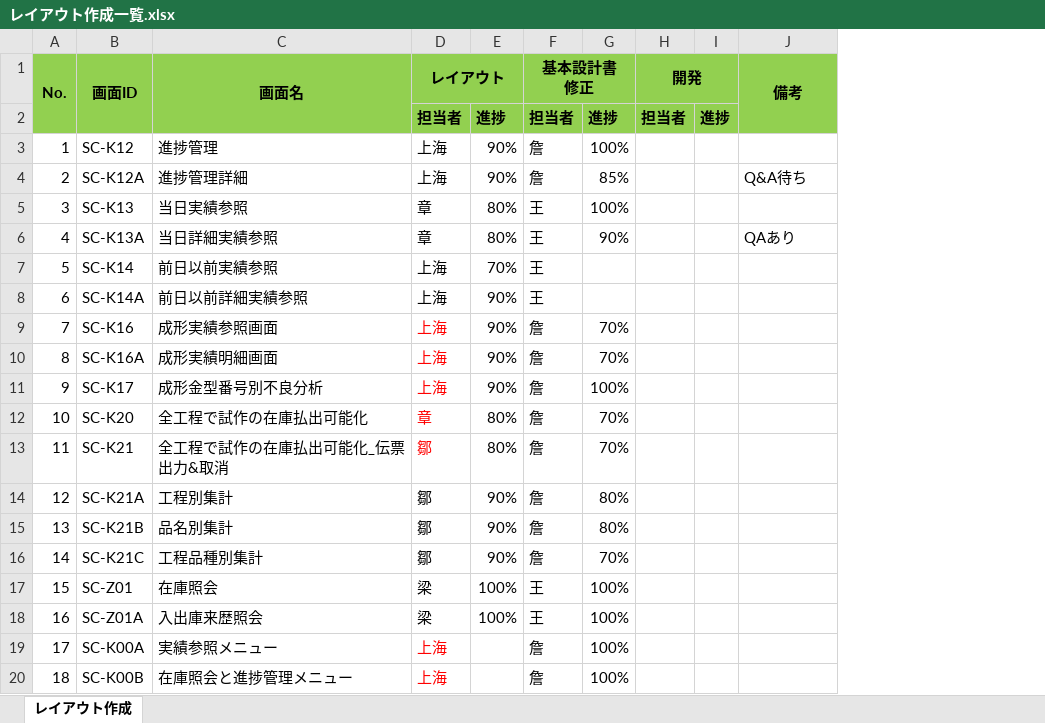
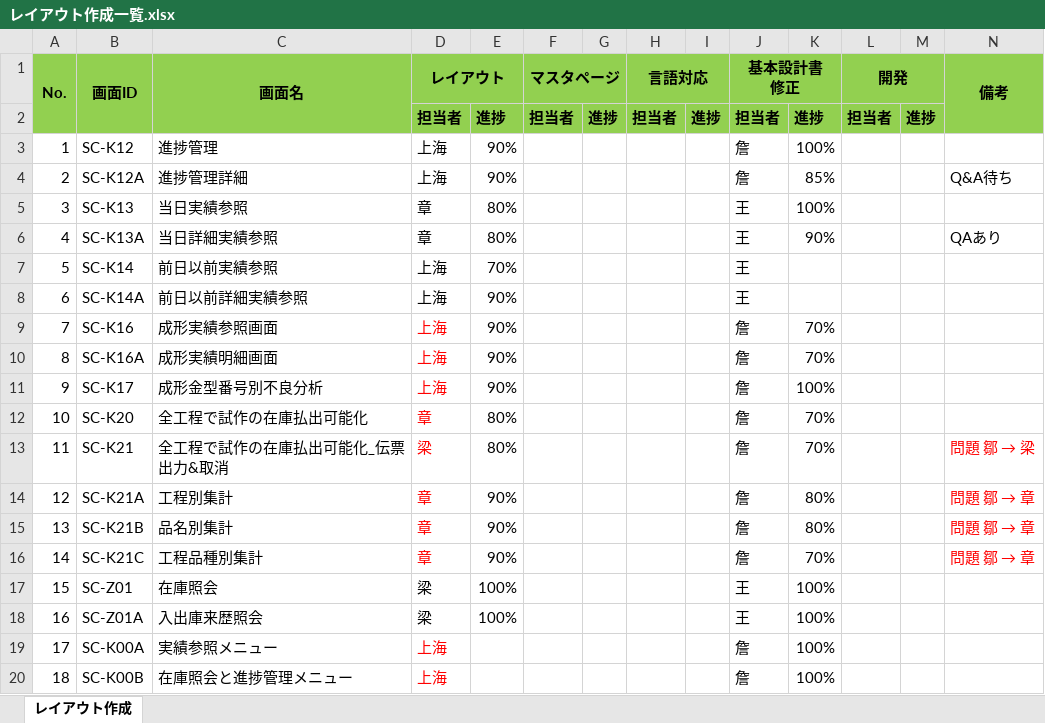
Before and after one commit to LeviDlflu/backdoor, an Excel workbook: 01_基本設計書/20200220リリース/レイアウト作成一覧.xlsx, sheet レイアウト作成, drawn as a sheet; only a part is shown; values as stored, in another font and other column widths than the file's, no borders; addresses are those after the commit; the diff names each change by its address in the sheet, - before the commit and + after, or states it on an @@ line.

Commit message:
マスタページ対応を追加する

```diff
--- a/01_基本設計書/20200220リリース/レイアウト作成一覧.xlsx (sheet レイアウト作成)
+++ b/01_基本設計書/20200220リリース/レイアウト作成一覧.xlsx (sheet レイアウト作成)
+column F (マスタページ), row 2: 担当者
+column G, row 2: 進捗
+column H (言語対応), row 2: 担当者
+column I, row 2: 進捗
-D13 (レイアウト): 鄒
+D13 (レイアウト): 梁
@@ N13 (備考): (empty) → 問題 鄒 → 梁 @@
-D14:D16 (レイアウト): 鄒
+D14:D16 (レイアウト): 章
-D14:D16 text colour: black
+D14:D16 text colour: #FF0000
@@ N14:N16 (備考): (empty) → 問題 鄒 → 章 @@
```
